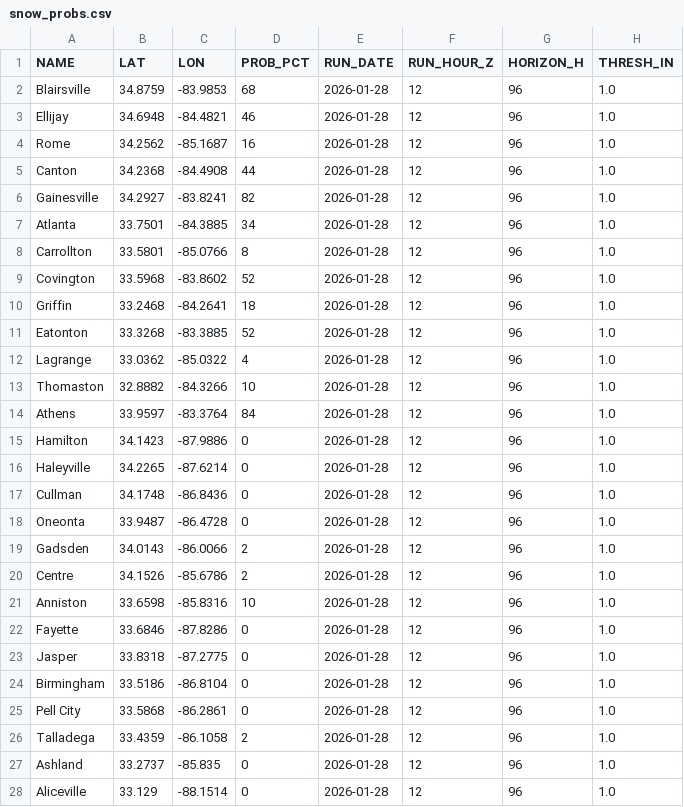
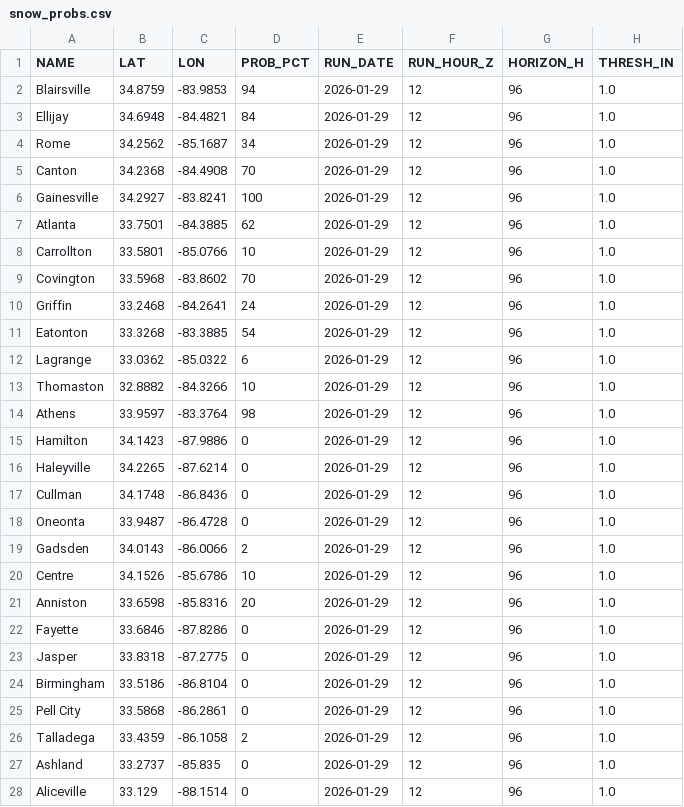
Before and after one commit to gtdish/GIS_Data, a CSV file: snow_probs/snow_probs.csv, drawn as a sheet; only a part is shown; the diff covers the shown part only.

Commit message:
Update ECMWF snow prob 2026-01-29 12Z (+96h)

```diff
--- a/snow_probs/snow_probs.csv
+++ b/snow_probs/snow_probs.csv
@@ -1,28 +1,28 @@
 NAME,LAT,LON,PROB_PCT,RUN_DATE,RUN_HOUR_Z,HORIZON_H,THRESH_IN
-Blairsville,34.8759,-83.9853,68,2026-01-28,12,96,1.0
-Ellijay,34.6948,-84.4821,46,2026-01-28,12,96,1.0
-Rome,34.2562,-85.1687,16,2026-01-28,12,96,1.0
-Canton,34.2368,-84.4908,44,2026-01-28,12,96,1.0
-Gainesville,34.2927,-83.8241,82,2026-01-28,12,96,1.0
-Atlanta,33.7501,-84.3885,34,2026-01-28,12,96,1.0
-Carrollton,33.5801,-85.0766,8,2026-01-28,12,96,1.0
-Covington,33.5968,-83.8602,52,2026-01-28,12,96,1.0
-Griffin,33.2468,-84.2641,18,2026-01-28,12,96,1.0
-Eatonton,33.3268,-83.3885,52,2026-01-28,12,96,1.0
-Lagrange,33.0362,-85.0322,4,2026-01-28,12,96,1.0
-Thomaston,32.8882,-84.3266,10,2026-01-28,12,96,1.0
-Athens,33.9597,-83.3764,84,2026-01-28,12,96,1.0
-Hamilton,34.1423,-87.9886,0,2026-01-28,12,96,1.0
-Haleyville,34.2265,-87.6214,0,2026-01-28,12,96,1.0
-Cullman,34.1748,-86.8436,0,2026-01-28,12,96,1.0
-Oneonta,33.9487,-86.4728,0,2026-01-28,12,96,1.0
-Gadsden,34.0143,-86.0066,2,2026-01-28,12,96,1.0
-Centre,34.1526,-85.6786,2,2026-01-28,12,96,1.0
-Anniston,33.6598,-85.8316,10,2026-01-28,12,96,1.0
-Fayette,33.6846,-87.8286,0,2026-01-28,12,96,1.0
-Jasper,33.8318,-87.2775,0,2026-01-28,12,96,1.0
-Birmingham,33.5186,-86.8104,0,2026-01-28,12,96,1.0
-Pell City,33.5868,-86.2861,0,2026-01-28,12,96,1.0
-Talladega,33.4359,-86.1058,2,2026-01-28,12,96,1.0
-Ashland,33.2737,-85.835,0,2026-01-28,12,96,1.0
-Aliceville,33.129,-88.1514,0,2026-01-28,12,96,1.0
+Blairsville,34.8759,-83.9853,94,2026-01-29,12,96,1.0
+Ellijay,34.6948,-84.4821,84,2026-01-29,12,96,1.0
+Rome,34.2562,-85.1687,34,2026-01-29,12,96,1.0
+Canton,34.2368,-84.4908,70,2026-01-29,12,96,1.0
+Gainesville,34.2927,-83.8241,100,2026-01-29,12,96,1.0
+Atlanta,33.7501,-84.3885,62,2026-01-29,12,96,1.0
+Carrollton,33.5801,-85.0766,10,2026-01-29,12,96,1.0
+Covington,33.5968,-83.8602,70,2026-01-29,12,96,1.0
+Griffin,33.2468,-84.2641,24,2026-01-29,12,96,1.0
+Eatonton,33.3268,-83.3885,54,2026-01-29,12,96,1.0
+Lagrange,33.0362,-85.0322,6,2026-01-29,12,96,1.0
+Thomaston,32.8882,-84.3266,10,2026-01-29,12,96,1.0
+Athens,33.9597,-83.3764,98,2026-01-29,12,96,1.0
+Hamilton,34.1423,-87.9886,0,2026-01-29,12,96,1.0
+Haleyville,34.2265,-87.6214,0,2026-01-29,12,96,1.0
+Cullman,34.1748,-86.8436,0,2026-01-29,12,96,1.0
+Oneonta,33.9487,-86.4728,0,2026-01-29,12,96,1.0
+Gadsden,34.0143,-86.0066,2,2026-01-29,12,96,1.0
+Centre,34.1526,-85.6786,10,2026-01-29,12,96,1.0
+Anniston,33.6598,-85.8316,20,2026-01-29,12,96,1.0
+Fayette,33.6846,-87.8286,0,2026-01-29,12,96,1.0
+Jasper,33.8318,-87.2775,0,2026-01-29,12,96,1.0
+Birmingham,33.5186,-86.8104,0,2026-01-29,12,96,1.0
+Pell City,33.5868,-86.2861,0,2026-01-29,12,96,1.0
+Talladega,33.4359,-86.1058,2,2026-01-29,12,96,1.0
+Ashland,33.2737,-85.835,0,2026-01-29,12,96,1.0
+Aliceville,33.129,-88.1514,0,2026-01-29,12,96,1.0
```
Also changed, not shown: 10 edited cells elsewhere in this file, 3 other files.
